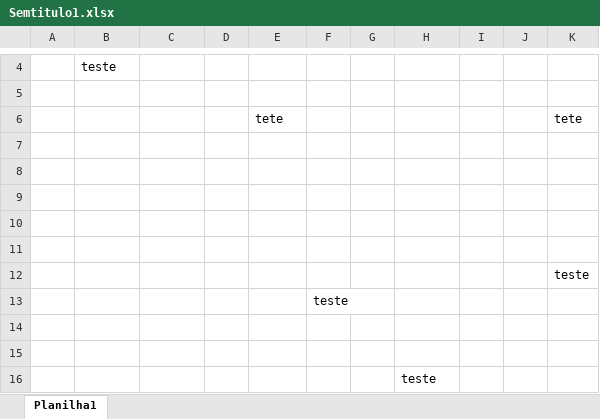
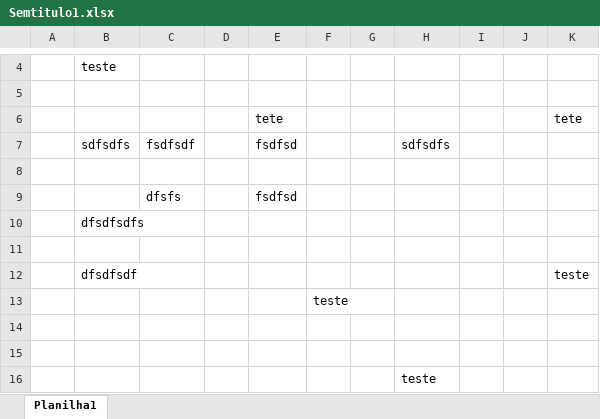
Before and after one commit to Leonardoozelin/OminiStack, an Excel workbook: Semtitulo1.xlsx, sheet Planilha1, drawn as a sheet; only a part is shown, gaps mark what is left out; values as stored, in another font and other column widths than the file's, no borders; removed rows and columns are numbered as before the commit, all else as after; the diff names each change by its address in the sheet, - before the commit and + after, or states it on an @@ line.

Commit message:
Update 07-11-2019

```diff
--- a/Semtitulo1.xlsx (sheet Planilha1)
+++ b/Semtitulo1.xlsx (sheet Planilha1)
+row 7:  | sdfsdfs | fsdfsdf |  | fsdfsd |  |  | sdfsdfs
+row 9:  |  | dfsfs |  | fsdfsd
+row 10:  | dfsdfsdfs
-row 12: (empty)
+row 12:  | dfsdfsdf |  |  |  |  |  |  |  |  | teste
-row 10: (empty)
-row 11: (empty)
-row 12:  |  |  |  |  |  |  |  |  |  | teste
```
